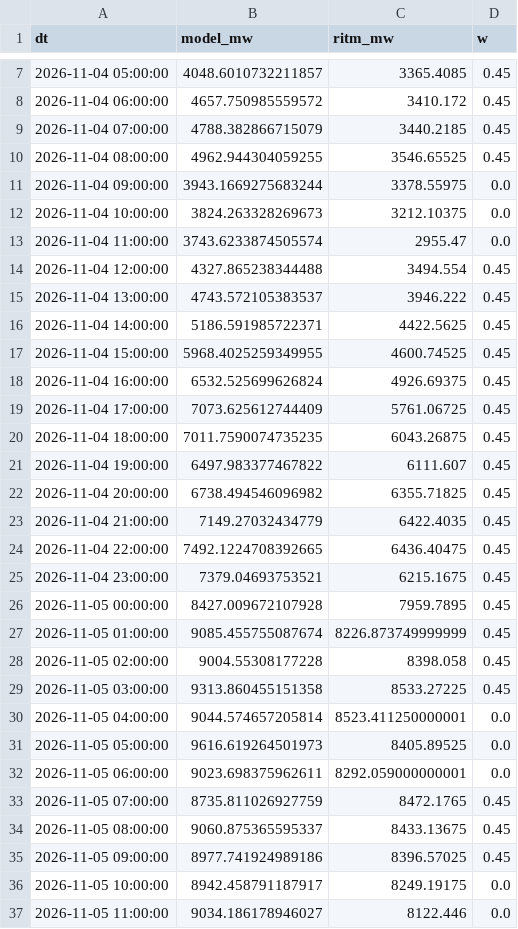
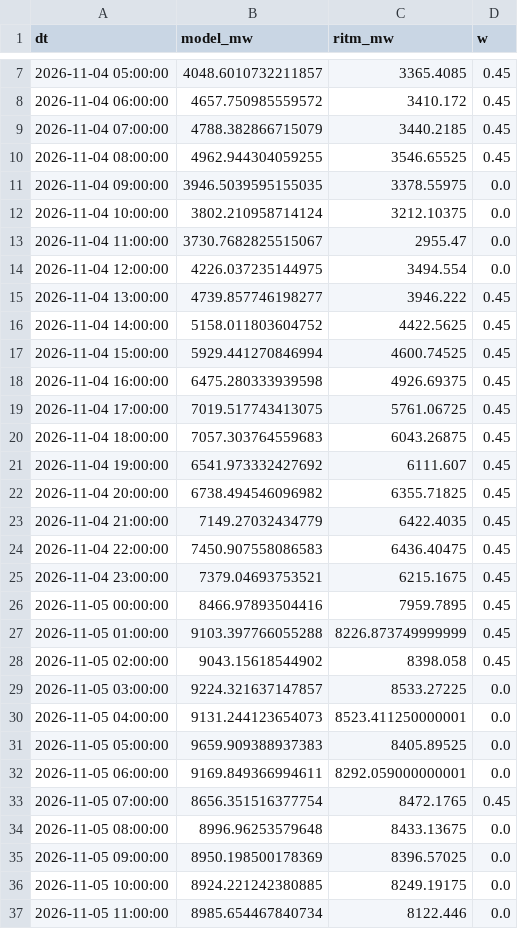
Before and after one commit to dattik12/turkiye-t2-daysahead, a CSV file: data/results/wind_history.csv, drawn as a sheet; only a part is shown, gaps mark what is left out; the diff covers the shown part only.

```diff
--- a/data/results/wind_history.csv
+++ b/data/results/wind_history.csv
@@ -10,28 +10,28 @@ dt,model_mw,ritm_mw,w
 2026-11-04 08:00:00,4962.944304059255,3546.65525,0.45
-2026-11-04 09:00:00,3943.1669275683244,3378.55975,0.0
-2026-11-04 10:00:00,3824.263328269673,3212.10375,0.0
-2026-11-04 11:00:00,3743.6233874505574,2955.47,0.0
-2026-11-04 12:00:00,4327.865238344488,3494.554,0.45
-2026-11-04 13:00:00,4743.572105383537,3946.222,0.45
-2026-11-04 14:00:00,5186.591985722371,4422.5625,0.45
-2026-11-04 15:00:00,5968.4025259349955,4600.74525,0.45
-2026-11-04 16:00:00,6532.525699626824,4926.69375,0.45
-2026-11-04 17:00:00,7073.625612744409,5761.06725,0.45
-2026-11-04 18:00:00,7011.7590074735235,6043.26875,0.45
-2026-11-04 19:00:00,6497.983377467822,6111.607,0.45
+2026-11-04 09:00:00,3946.5039595155035,3378.55975,0.0
+2026-11-04 10:00:00,3802.210958714124,3212.10375,0.0
+2026-11-04 11:00:00,3730.7682825515067,2955.47,0.0
+2026-11-04 12:00:00,4226.037235144975,3494.554,0.0
+2026-11-04 13:00:00,4739.857746198277,3946.222,0.45
+2026-11-04 14:00:00,5158.011803604752,4422.5625,0.45
+2026-11-04 15:00:00,5929.441270846994,4600.74525,0.45
+2026-11-04 16:00:00,6475.280333939598,4926.69375,0.45
+2026-11-04 17:00:00,7019.517743413075,5761.06725,0.45
+2026-11-04 18:00:00,7057.303764559683,6043.26875,0.45
+2026-11-04 19:00:00,6541.973332427692,6111.607,0.45
 2026-11-04 20:00:00,6738.494546096982,6355.71825,0.45
 2026-11-04 21:00:00,7149.27032434779,6422.4035,0.45
-2026-11-04 22:00:00,7492.1224708392665,6436.40475,0.45
+2026-11-04 22:00:00,7450.907558086583,6436.40475,0.45
 2026-11-04 23:00:00,7379.04693753521,6215.1675,0.45
-2026-11-05 00:00:00,8427.009672107928,7959.7895,0.45
-2026-11-05 01:00:00,9085.455755087674,8226.873749999999,0.45
-2026-11-05 02:00:00,9004.55308177228,8398.058,0.45
-2026-11-05 03:00:00,9313.860455151358,8533.27225,0.45
-2026-11-05 04:00:00,9044.574657205814,8523.411250000001,0.0
-2026-11-05 05:00:00,9616.619264501973,8405.89525,0.0
-2026-11-05 06:00:00,9023.698375962611,8292.059000000001,0.0
-2026-11-05 07:00:00,8735.811026927759,8472.1765,0.45
-2026-11-05 08:00:00,9060.875365595337,8433.13675,0.45
-2026-11-05 09:00:00,8977.741924989186,8396.57025,0.45
-2026-11-05 10:00:00,8942.458791187917,8249.19175,0.0
-2026-11-05 11:00:00,9034.186178946027,8122.446,0.0
+2026-11-05 00:00:00,8466.97893504416,7959.7895,0.45
+2026-11-05 01:00:00,9103.397766055288,8226.873749999999,0.45
+2026-11-05 02:00:00,9043.15618544902,8398.058,0.45
+2026-11-05 03:00:00,9224.321637147857,8533.27225,0.0
+2026-11-05 04:00:00,9131.244123654073,8523.411250000001,0.0
+2026-11-05 05:00:00,9659.909388937383,8405.89525,0.0
+2026-11-05 06:00:00,9169.849366994611,8292.059000000001,0.0
+2026-11-05 07:00:00,8656.351516377754,8472.1765,0.45
+2026-11-05 08:00:00,8996.96253579648,8433.13675,0.0
+2026-11-05 09:00:00,8950.198500178369,8396.57025,0.0
+2026-11-05 10:00:00,8924.221242380885,8249.19175,0.0
+2026-11-05 11:00:00,8985.654467840734,8122.446,0.0
```
Also changed, not shown: 11 edited cells elsewhere in this file, data/forecast/ptf_features/latest.csv, data/results/forecast_results.csv, 6 other files.
